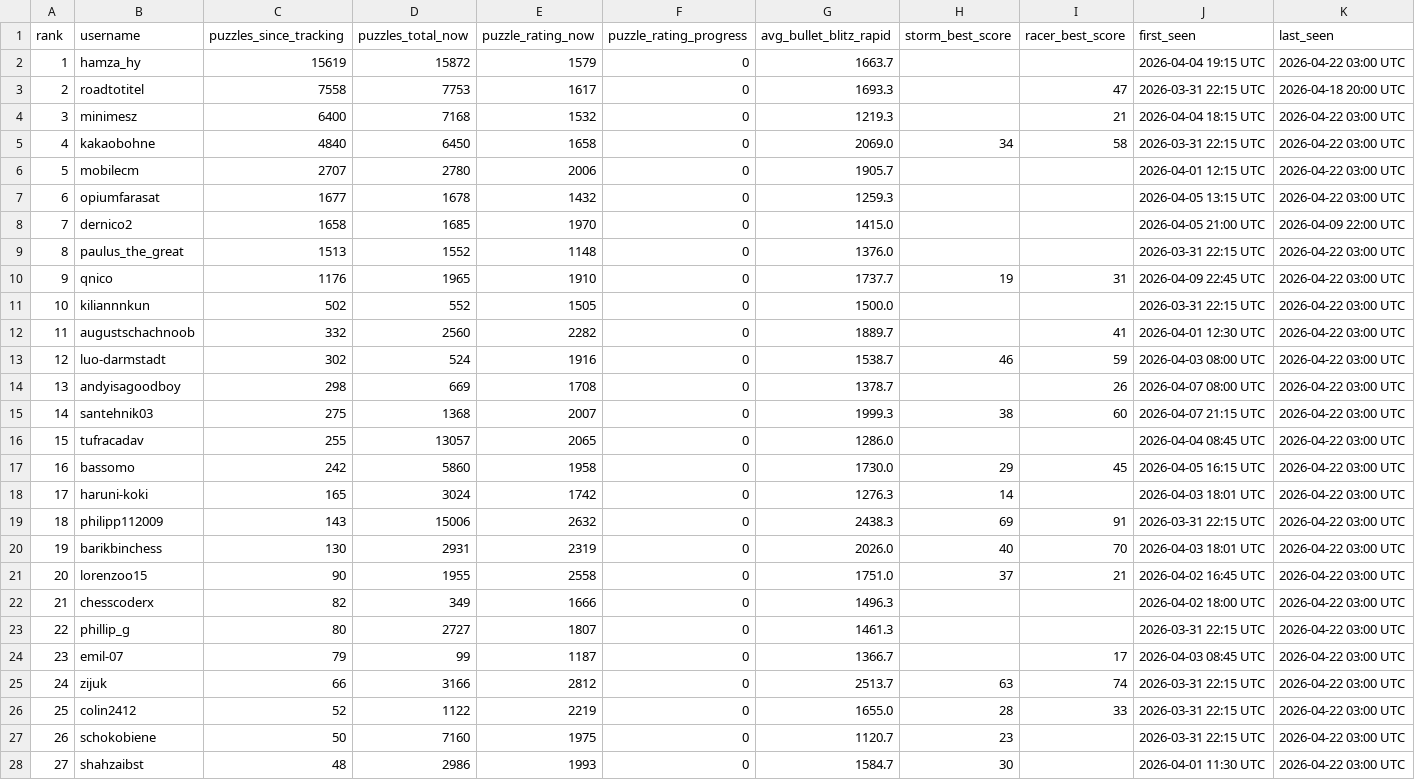
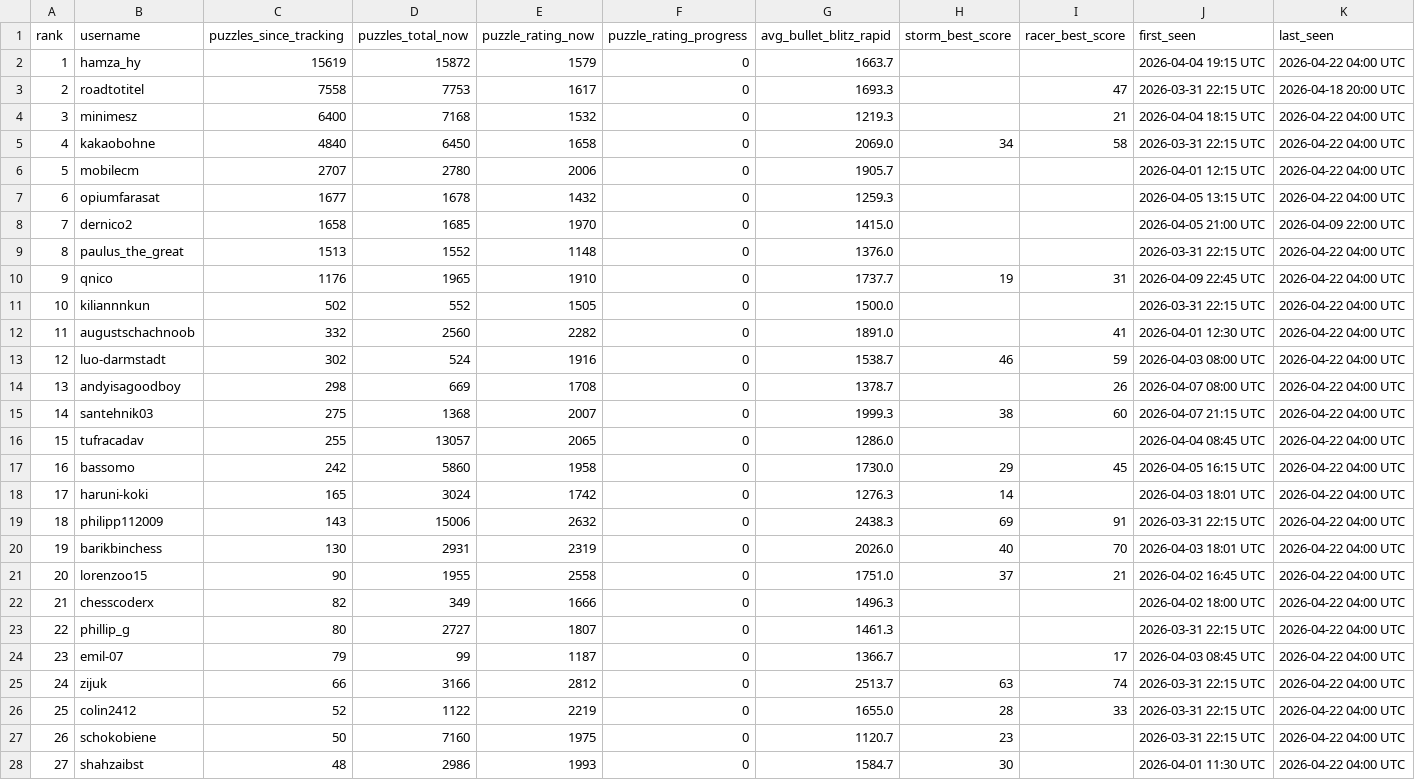
Before and after one commit to hsjAlex/TactikSpektakel, a CSV file: data/leaderboard.csv, drawn as a sheet; only a part is shown; the diff covers the shown part only.

```diff
--- a/data/leaderboard.csv
+++ b/data/leaderboard.csv
@@ -1,28 +1,28 @@
 rank,username,puzzles_since_tracking,puzzles_total_now,puzzle_rating_now,puzzle_rating_progress,avg_bullet_blitz_rapid,storm_best_score,racer_best_score,first_seen,last_seen
-1,hamza_hy,15619,15872,1579,0,1663.7,,,2026-04-04 19:15 UTC,2026-04-22 03:00 UTC
+1,hamza_hy,15619,15872,1579,0,1663.7,,,2026-04-04 19:15 UTC,2026-04-22 04:00 UTC
 2,roadtotitel,7558,7753,1617,0,1693.3,,47,2026-03-31 22:15 UTC,2026-04-18 20:00 UTC
-3,minimesz,6400,7168,1532,0,1219.3,,21,2026-04-04 18:15 UTC,2026-04-22 03:00 UTC
-4,kakaobohne,4840,6450,1658,0,2069.0,34,58,2026-03-31 22:15 UTC,2026-04-22 03:00 UTC
-5,mobilecm,2707,2780,2006,0,1905.7,,,2026-04-01 12:15 UTC,2026-04-22 03:00 UTC
-6,opiumfarasat,1677,1678,1432,0,1259.3,,,2026-04-05 13:15 UTC,2026-04-22 03:00 UTC
+3,minimesz,6400,7168,1532,0,1219.3,,21,2026-04-04 18:15 UTC,2026-04-22 04:00 UTC
+4,kakaobohne,4840,6450,1658,0,2069.0,34,58,2026-03-31 22:15 UTC,2026-04-22 04:00 UTC
+5,mobilecm,2707,2780,2006,0,1905.7,,,2026-04-01 12:15 UTC,2026-04-22 04:00 UTC
+6,opiumfarasat,1677,1678,1432,0,1259.3,,,2026-04-05 13:15 UTC,2026-04-22 04:00 UTC
 7,dernico2,1658,1685,1970,0,1415.0,,,2026-04-05 21:00 UTC,2026-04-09 22:00 UTC
-8,paulus_the_great,1513,1552,1148,0,1376.0,,,2026-03-31 22:15 UTC,2026-04-22 03:00 UTC
-9,qnico,1176,1965,1910,0,1737.7,19,31,2026-04-09 22:45 UTC,2026-04-22 03:00 UTC
-10,kiliannnkun,502,552,1505,0,1500.0,,,2026-03-31 22:15 UTC,2026-04-22 03:00 UTC
-11,augustschachnoob,332,2560,2282,0,1889.7,,41,2026-04-01 12:30 UTC,2026-04-22 03:00 UTC
-12,luo-darmstadt,302,524,1916,0,1538.7,46,59,2026-04-03 08:00 UTC,2026-04-22 03:00 UTC
-13,andyisagoodboy,298,669,1708,0,1378.7,,26,2026-04-07 08:00 UTC,2026-04-22 03:00 UTC
-14,santehnik03,275,1368,2007,0,1999.3,38,60,2026-04-07 21:15 UTC,2026-04-22 03:00 UTC
-15,tufracadav,255,13057,2065,0,1286.0,,,2026-04-04 08:45 UTC,2026-04-22 03:00 UTC
-16,bassomo,242,5860,1958,0,1730.0,29,45,2026-04-05 16:15 UTC,2026-04-22 03:00 UTC
-17,haruni-koki,165,3024,1742,0,1276.3,14,,2026-04-03 18:01 UTC,2026-04-22 03:00 UTC
-18,philipp112009,143,15006,2632,0,2438.3,69,91,2026-03-31 22:15 UTC,2026-04-22 03:00 UTC
-19,barikbinchess,130,2931,2319,0,2026.0,40,70,2026-04-03 18:01 UTC,2026-04-22 03:00 UTC
-20,lorenzoo15,90,1955,2558,0,1751.0,37,21,2026-04-02 16:45 UTC,2026-04-22 03:00 UTC
-21,chesscoderx,82,349,1666,0,1496.3,,,2026-04-02 18:00 UTC,2026-04-22 03:00 UTC
-22,phillip_g,80,2727,1807,0,1461.3,,,2026-03-31 22:15 UTC,2026-04-22 03:00 UTC
-23,emil-07,79,99,1187,0,1366.7,,17,2026-04-03 08:45 UTC,2026-04-22 03:00 UTC
-24,zijuk,66,3166,2812,0,2513.7,63,74,2026-03-31 22:15 UTC,2026-04-22 03:00 UTC
-25,colin2412,52,1122,2219,0,1655.0,28,33,2026-03-31 22:15 UTC,2026-04-22 03:00 UTC
-26,schokobiene,50,7160,1975,0,1120.7,23,,2026-03-31 22:15 UTC,2026-04-22 03:00 UTC
-27,shahzaibst,48,2986,1993,0,1584.7,30,,2026-04-01 11:30 UTC,2026-04-22 03:00 UTC
+8,paulus_the_great,1513,1552,1148,0,1376.0,,,2026-03-31 22:15 UTC,2026-04-22 04:00 UTC
+9,qnico,1176,1965,1910,0,1737.7,19,31,2026-04-09 22:45 UTC,2026-04-22 04:00 UTC
+10,kiliannnkun,502,552,1505,0,1500.0,,,2026-03-31 22:15 UTC,2026-04-22 04:00 UTC
+11,augustschachnoob,332,2560,2282,0,1891.0,,41,2026-04-01 12:30 UTC,2026-04-22 04:00 UTC
+12,luo-darmstadt,302,524,1916,0,1538.7,46,59,2026-04-03 08:00 UTC,2026-04-22 04:00 UTC
+13,andyisagoodboy,298,669,1708,0,1378.7,,26,2026-04-07 08:00 UTC,2026-04-22 04:00 UTC
+14,santehnik03,275,1368,2007,0,1999.3,38,60,2026-04-07 21:15 UTC,2026-04-22 04:00 UTC
+15,tufracadav,255,13057,2065,0,1286.0,,,2026-04-04 08:45 UTC,2026-04-22 04:00 UTC
+16,bassomo,242,5860,1958,0,1730.0,29,45,2026-04-05 16:15 UTC,2026-04-22 04:00 UTC
+17,haruni-koki,165,3024,1742,0,1276.3,14,,2026-04-03 18:01 UTC,2026-04-22 04:00 UTC
+18,philipp112009,143,15006,2632,0,2438.3,69,91,2026-03-31 22:15 UTC,2026-04-22 04:00 UTC
+19,barikbinchess,130,2931,2319,0,2026.0,40,70,2026-04-03 18:01 UTC,2026-04-22 04:00 UTC
+20,lorenzoo15,90,1955,2558,0,1751.0,37,21,2026-04-02 16:45 UTC,2026-04-22 04:00 UTC
+21,chesscoderx,82,349,1666,0,1496.3,,,2026-04-02 18:00 UTC,2026-04-22 04:00 UTC
+22,phillip_g,80,2727,1807,0,1461.3,,,2026-03-31 22:15 UTC,2026-04-22 04:00 UTC
+23,emil-07,79,99,1187,0,1366.7,,17,2026-04-03 08:45 UTC,2026-04-22 04:00 UTC
+24,zijuk,66,3166,2812,0,2513.7,63,74,2026-03-31 22:15 UTC,2026-04-22 04:00 UTC
+25,colin2412,52,1122,2219,0,1655.0,28,33,2026-03-31 22:15 UTC,2026-04-22 04:00 UTC
+26,schokobiene,50,7160,1975,0,1120.7,23,,2026-03-31 22:15 UTC,2026-04-22 04:00 UTC
+27,shahzaibst,48,2986,1993,0,1584.7,30,,2026-04-01 11:30 UTC,2026-04-22 04:00 UTC
```
Also changed, not shown: 29 edited cells elsewhere in this file, 1 other file.
